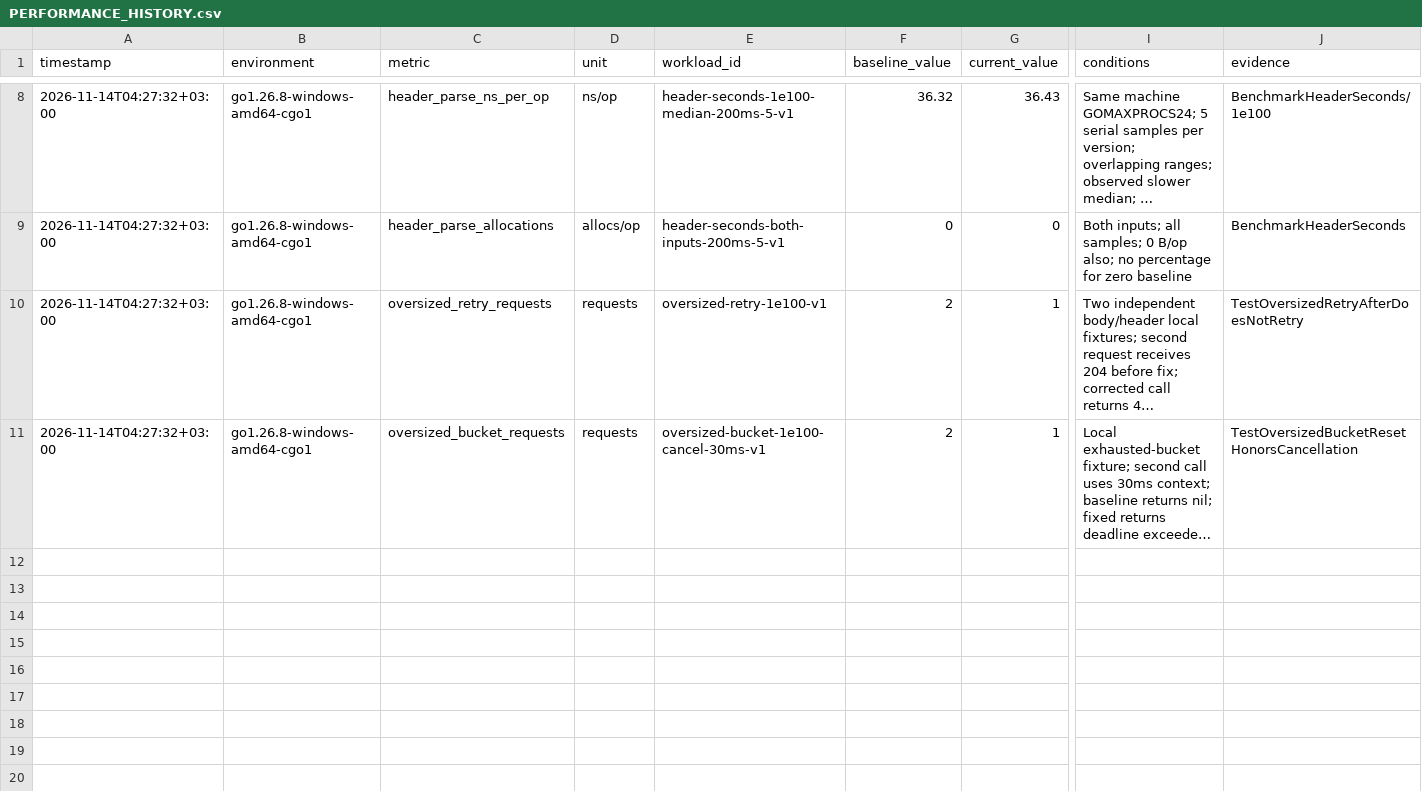
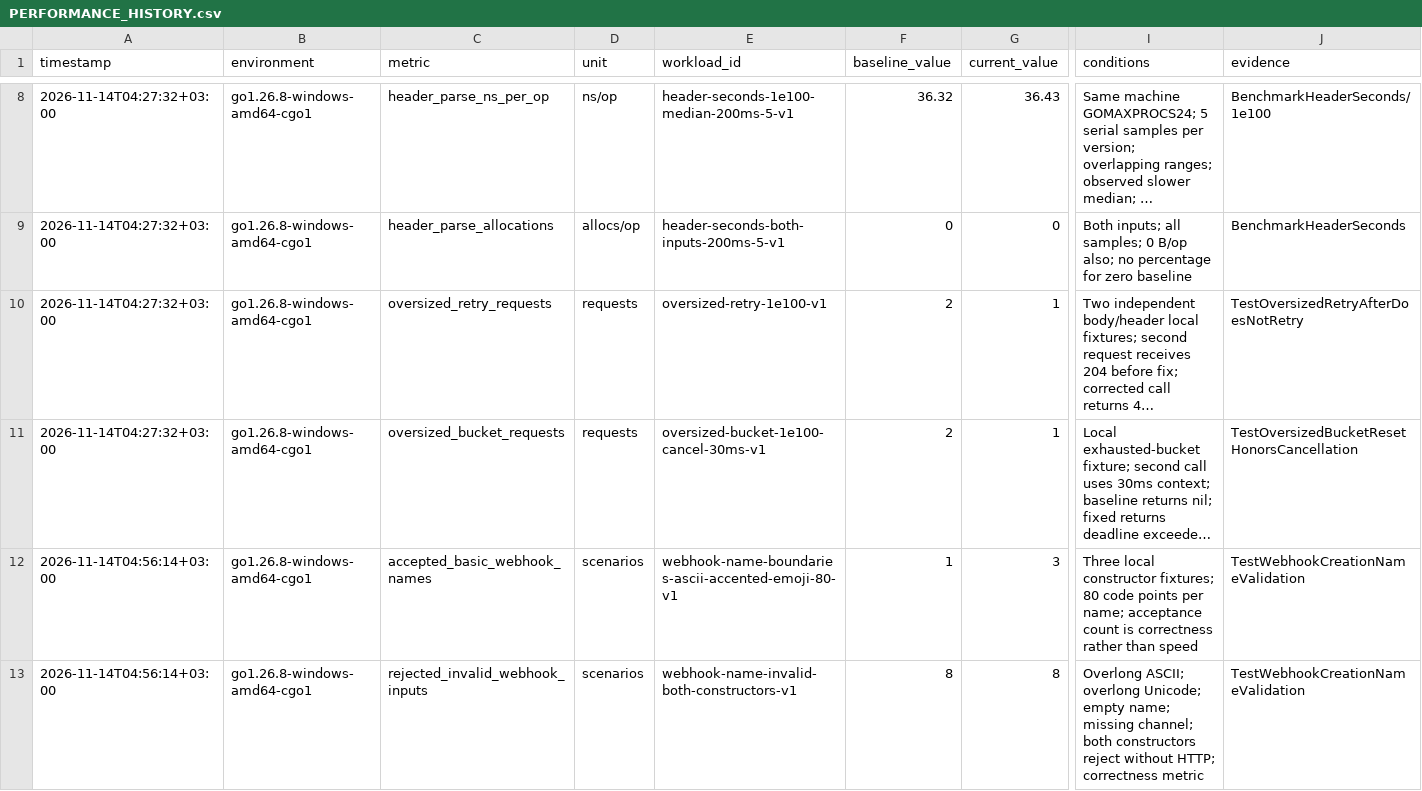
Before and after one commit to yestefir/micup.go, a CSV file: .codex-autopilot/PERFORMANCE_HISTORY.csv, drawn as a sheet; only a part is shown, gaps mark what is left out; long unchanged cells end in …; rows hold the shown columns only; the diff names each change by its address in the sheet, - before the commit and + after, or states it on an @@ line.

Commit message:
chore: record verified webhook Unicode validation fix

```diff
--- a/.codex-autopilot/PERFORMANCE_HISTORY.csv
+++ b/.codex-autopilot/PERFORMANCE_HISTORY.csv
+row 12: 2026-11-14T04:56:14+03:00 | go1.26.8-windows-amd64-cgo1 | accepted_basic_webhook_names | scenarios | webhook-name-boundaries-ascii-accented-emoji-80-v1 | 1 | 3 | Three local constructor fixtures; 80 code points per name; acceptance count is correctness rather than speed | TestWebhookCreationNameValidation
+row 13: 2026-11-14T04:56:14+03:00 | go1.26.8-windows-amd64-cgo1 | rejected_invalid_webhook_inputs | scenarios | webhook-name-invalid-both-constructors-v1 | 8 | 8 | Overlong ASCII; overlong Unicode; empty name; missing channel; both constructors reject without HTTP; correctness metric | TestWebhookCreationNameValidation
```
Also changed, not shown: 5 other files.
